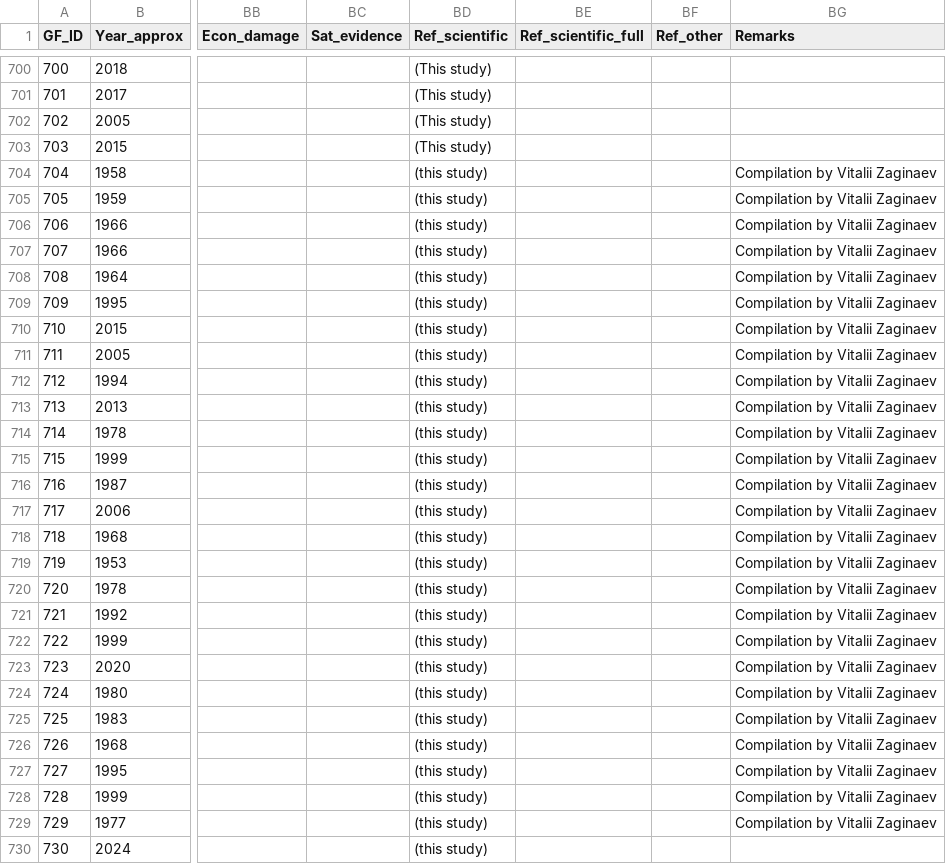
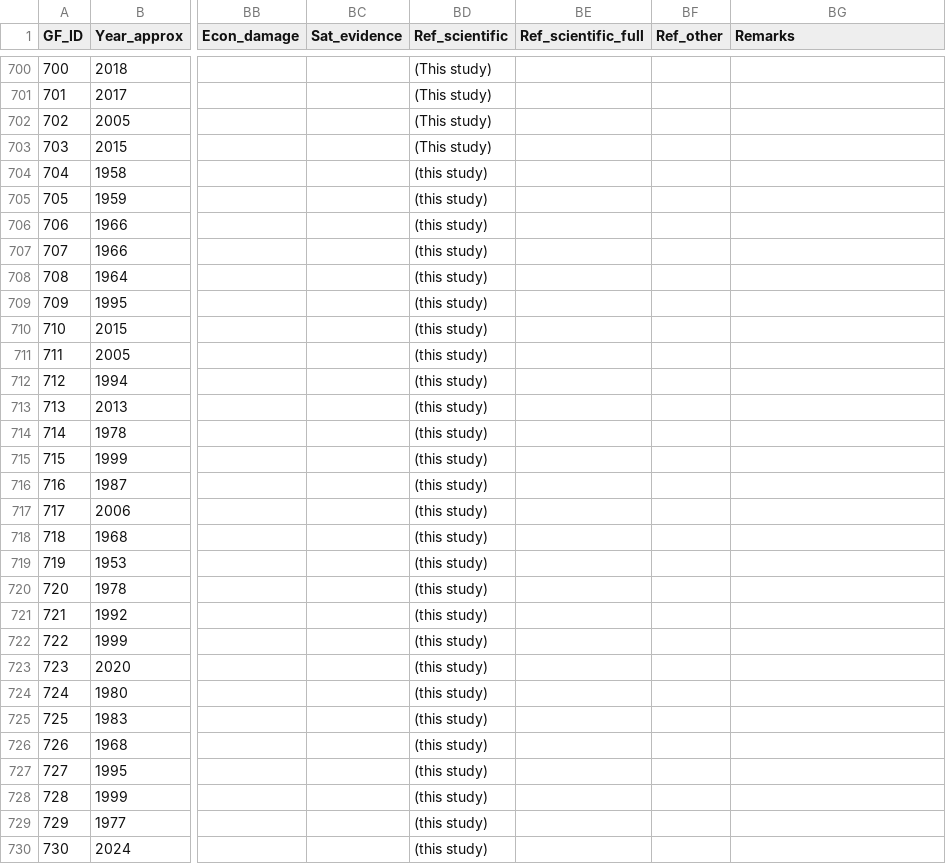
Before and after one commit to fidelsteiner/HMAGLOFDB, a CSV file: Database/GLOFs/HMAGLOFDB.csv, drawn as a sheet; only a part is shown, gaps mark what is left out; the diff names each change by its address in the sheet, - before the commit and + after, or states it on an @@ line.

Commit message:
edit in remarks

```diff
--- a/Database/GLOFs/HMAGLOFDB.csv
+++ b/Database/GLOFs/HMAGLOFDB.csv
-BG704:BG729 (Remarks): Compilation by Vitalii Zaginaev
+BG704:BG729 (Remarks): (empty)
```
